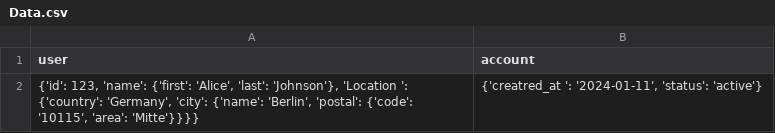
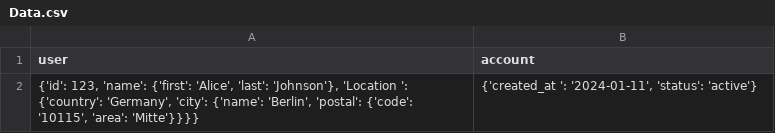
Before and after one commit to Saqlain190/Datum_Labs, a CSV file: Tasks/Data.csv, drawn as a sheet.

Commit message:
Tasks

```diff
--- a/Tasks/Data.csv
+++ b/Tasks/Data.csv
@@ -1,2 +1,2 @@
 user,account
-"{'id': 123, 'name': {'first': 'Alice', 'last': 'Johnson'}, 'Location ': {'country': 'Germany', 'city': {'name': 'Berlin', 'postal': {'code': '10115', 'area': 'Mitte'}}}}","{'creatred_at ': '2024-01-11', 'status': 'active'}"
+"{'id': 123, 'name': {'first': 'Alice', 'last': 'Johnson'}, 'Location ': {'country': 'Germany', 'city': {'name': 'Berlin', 'postal': {'code': '10115', 'area': 'Mitte'}}}}","{'created_at ': '2024-01-11', 'status': 'active'}"
```
Also changed, not shown: 6 other files.
